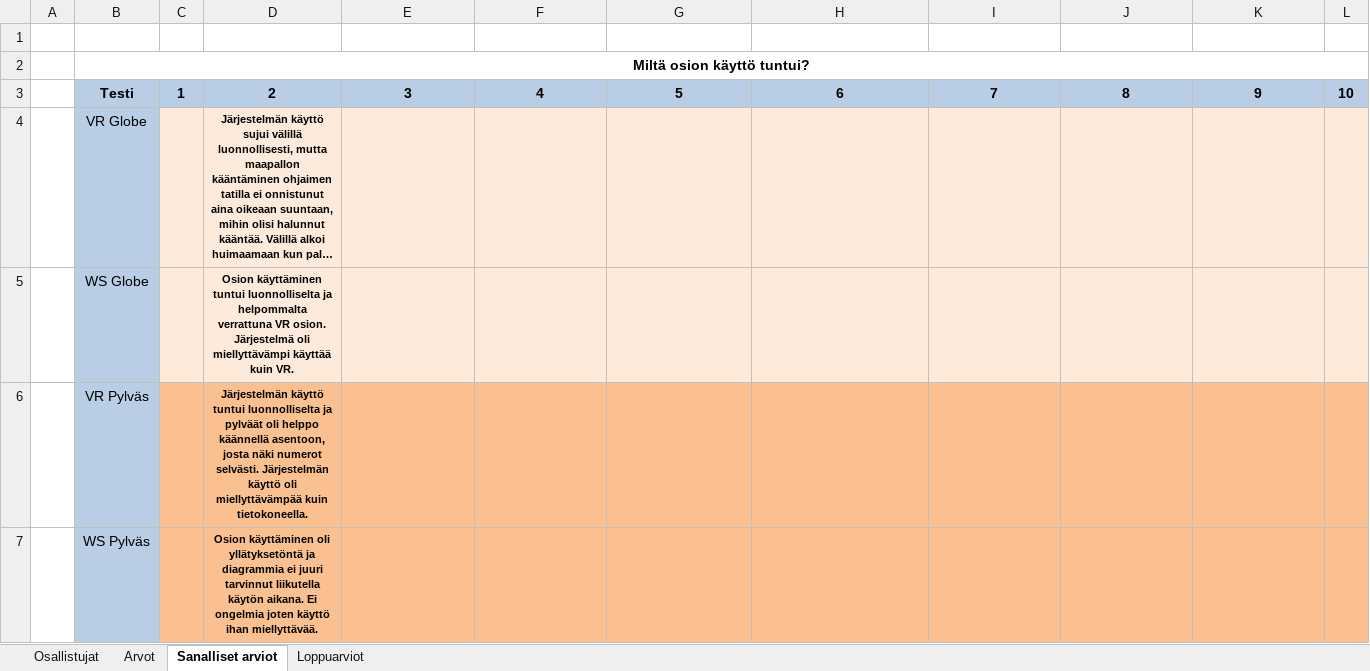
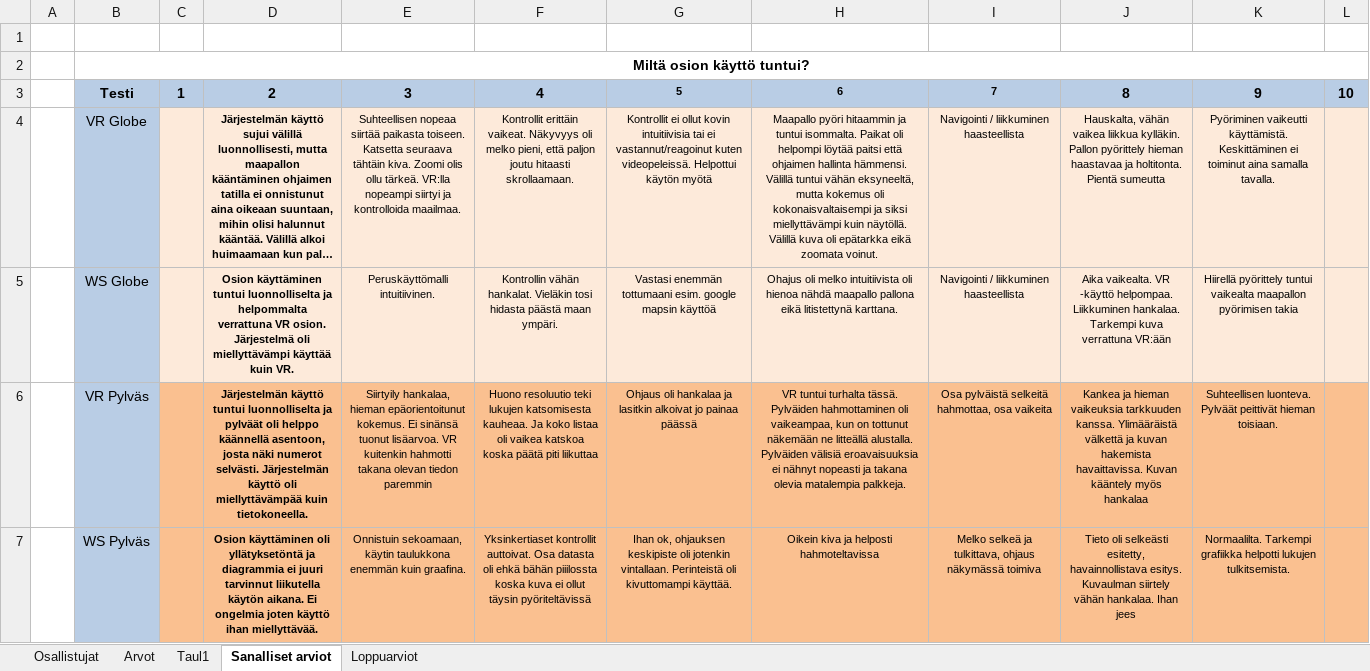
Before and after one commit to Sakhas/Gradu-repo, an Excel workbook: vastaukset.xlsx, sheet Sanalliset arviot, drawn as a sheet; only a part is shown; long unchanged cells end in …; values as stored, in another font and other column widths than the file's, no borders; the diff covers the shown part only; the diff names each change by its address in the sheet, - before the commit and + after, or states it on an @@ line.

```diff
--- a/vastaukset.xlsx (sheet Sanalliset arviot)
+++ b/vastaukset.xlsx (sheet Sanalliset arviot)
+sheet tab: Taul1
@@ G3:I3 text size: smaller @@
-E4: (empty)
+E4: Suhteellisen nopeaa siirtää paikasta toiseen. Katsetta seuraava tähtäin kiva. Zoomi olis ollu tärkeä. VR:lla nopeampi siirtyi ja kontrolloida maailmaa.
-F4: (empty)
+F4: Kontrollit erittäin vaikeat. Näkyvyys oli melko pieni, että paljon joutu hitaasti skrollaamaan.
-G4: (empty)
+G4: Kontrollit ei ollut kovin intuitiivisia tai ei vastannut/reagoinut kuten videopeleissä. Helpottui käytön myötä
-H4: (empty)
+H4: Maapallo pyöri hitaammin ja tuntui isommalta. Paikat oli helpompi löytää paitsi että ohjaimen hallinta hämmensi. Välillä tuntui vähän eksyneeltä, mutta kokemus oli kokonaisvaltaisempi ja siksi miellyttävämpi kuin näytöllä. Välillä kuva oli epätarkka eikä zoomata voinut.
-I4:I5: (empty)
+I4:I5: Navigointi / liikkuminen haasteellista
-J4: (empty)
+J4: Hauskalta, vähän vaikea liikkua kylläkin. Pallon pyörittely hieman haastavaa ja holtitonta. Pientä sumeutta
-K4: (empty)
+K4: Pyöriminen vaikeutti käyttämistä. Keskittäminen ei toiminut aina samalla tavalla.
-E5: (empty)
+E5: Peruskäyttömalli intuitiivinen.
-F5: (empty)
+F5: Kontrollin vähän hankalat. Vieläkin tosi hidasta päästä maan ympäri.
-G5: (empty)
+G5: Vastasi enemmän tottumaani esim. google mapsin käyttöä
-H5: (empty)
+H5: Ohajus oli melko intuitiivista oli hienoa nähdä maapallo pallona eikä litistettynä karttana.
-J5: (empty)
+J5: Aika vaikealta. VR -käyttö helpompaa. Liikkuminen hankalaa. Tarkempi kuva verrattuna VR:ään
-K5: (empty)
+K5: Hiirellä pyörittely tuntui vaikealta maapallon pyörimisen takia
-E6: (empty)
+E6: Siirtyily hankalaa, hieman epäorientoitunut kokemus. Ei sinänsä tuonut lisäarvoa. VR kuitenkin hahmotti takana olevan tiedon paremmin
-F6: (empty)
+F6: Huono resoluutio teki lukujen katsomisesta kauheaa. Ja koko listaa oli vaikea katskoa koska päätä piti liikuttaa
-G6: (empty)
+G6: Ohjaus oli hankalaa ja lasitkin alkoivat jo painaa päässä
-H6: (empty)
+H6: VR tuntui turhalta tässä. Pylväiden hahmottaminen oli vaikeampaa, kun on tottunut näkemään ne litteällä alustalla. Pylväiden välisiä eroavaisuuksia ei nähnyt nopeasti ja takana olevia matalempia palkkeja.
-I6: (empty)
+I6: Osa pylväistä selkeitä hahmottaa, osa vaikeita
-J6: (empty)
+J6: Kankea ja hieman vaikeuksia tarkkuuden kanssa. Ylimääräistä välkettä ja kuvan hakemista havaittavissa. Kuvan kääntely myös hankalaa
-K6: (empty)
+K6: Suhteellisen luonteva. Pylväät peittivät hieman toisiaan.
-E7: (empty)
+E7: Onnistuin sekoamaan, käytin taulukkona enemmän kuin graafina.
-F7: (empty)
+F7: Yksinkertiaset kontrollit auttoivat. Osa datasta oli ehkä bähän piiilossta koska kuva ei ollut täysin pyöriteltävissä
-G7: (empty)
+G7: Ihan ok, ohjauksen keskipiste oli jotenkin vintallaan. Perinteistä oli kivuttomampi käyttää.
-H7: (empty)
+H7: Oikein kiva ja helposti hahmoteltavissa
-I7: (empty)
+I7: Melko selkeä ja tulkittava, ohjaus näkymässä toimiva
-J7: (empty)
+J7: Tieto oli selkeästi esitetty, havainnollistava esitys. Kuvaulman siirtely vähän hankalaa. Ihan jees
-K7: (empty)
+K7: Normaalilta. Tarkempi grafiikka helpotti lukujen tulkitsemista.
```
Also changed, not shown: 14 edited cells elsewhere in this sheet, sheet Arvot, 1 other file.
